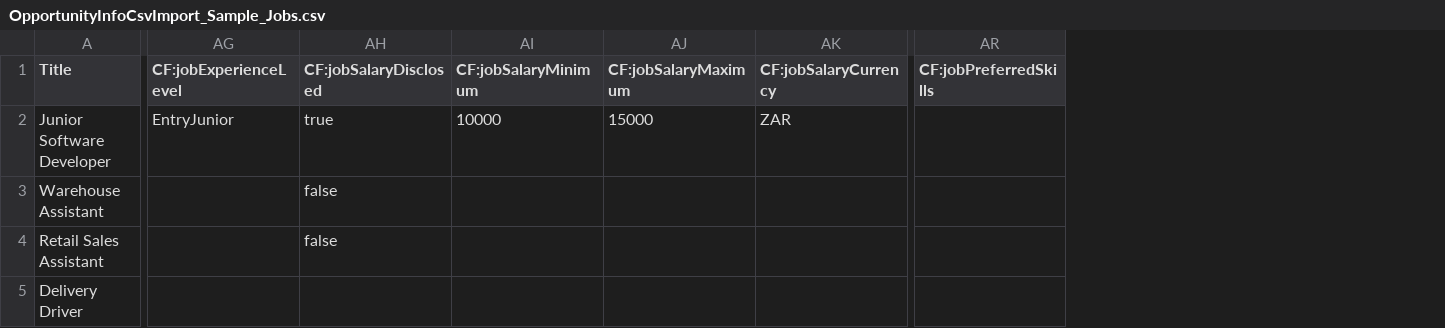
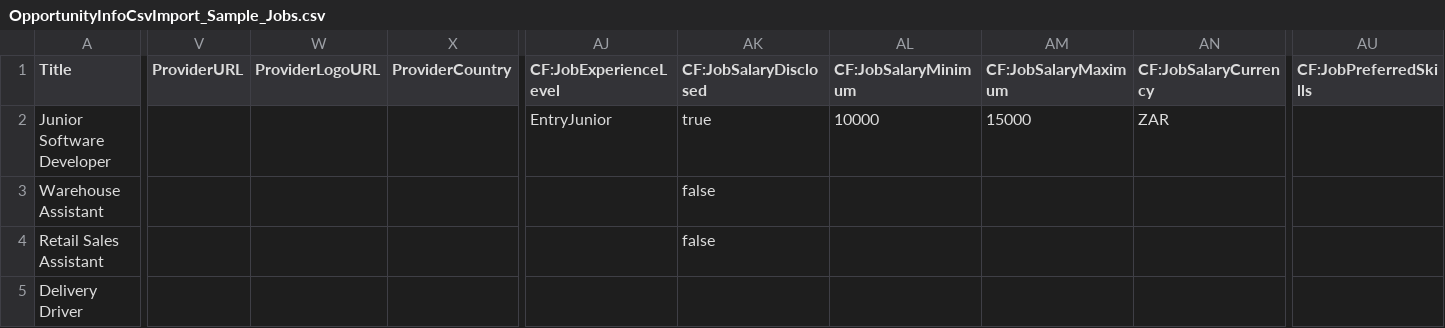
Before and after one commit to didx-xyz/yoma, a CSV file: src/web/public/docs/OpportunityInfoCsvImport_Sample_Jobs.csv, drawn as a sheet; only a part is shown, gaps mark what is left out; removed rows and columns are numbered as before the commit, all else as after; the diff covers the shown part only; the diff names each change by its address in the sheet, - before the commit and + after, or states it on an @@ line.

```diff
--- a/src/web/public/docs/OpportunityInfoCsvImport_Sample_Jobs.csv
+++ b/src/web/public/docs/OpportunityInfoCsvImport_Sample_Jobs.csv
+column V (ProviderURL), empty
+column W (ProviderLogoURL), empty
+column X (ProviderCountry), empty
-column AR (CF:jobPreferredSkills), empty
+column AU (CF:JobPreferredSkills), empty
-AJ1: CF:jobExperienceLevel
+AJ1: CF:JobExperienceLevel
-AK1: CF:jobSalaryDisclosed
+AK1: CF:JobSalaryDisclosed
-AL1: CF:jobSalaryMinimum
+AL1: CF:JobSalaryMinimum
-AM1: CF:jobSalaryMaximum
+AM1: CF:JobSalaryMaximum
-AN1: CF:jobSalaryCurrency
+AN1: CF:JobSalaryCurrency
```
Also changed, not shown: 8 edited cells elsewhere in this file, src/web/public/docs/MyOpportunityInfoCsvImport_Sample.csv, src/web/public/docs/OpportunityInfoCsvImport_Sample.csv, 33 other files.
